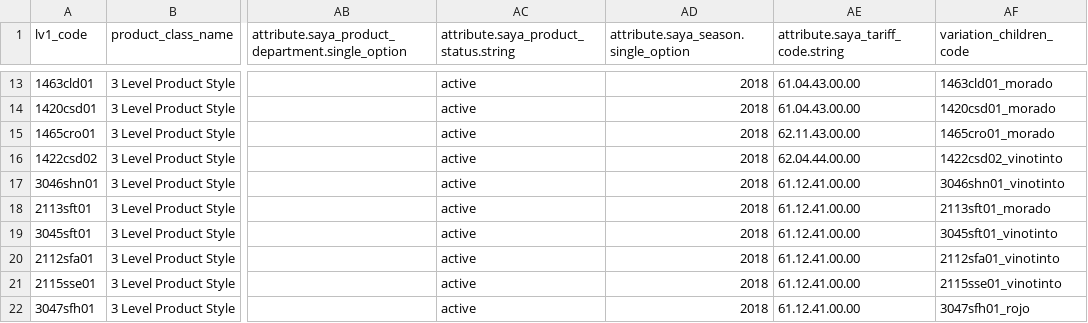
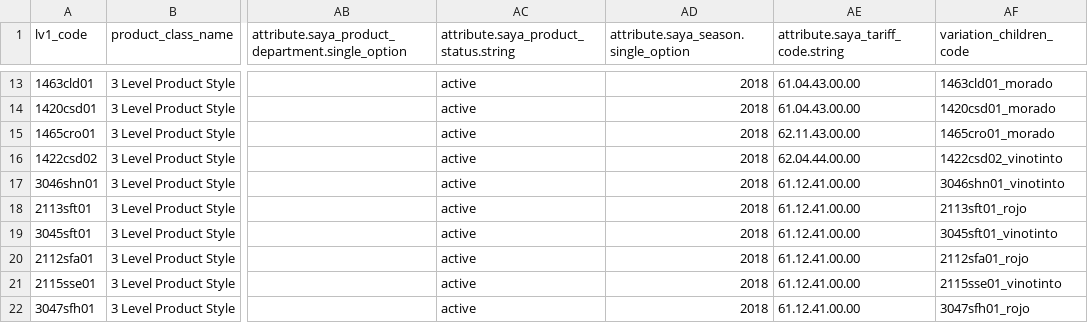
Before and after one commit to juvape/Commerce-Conect-FF, a CSV file: Archivos CSV/Spring 2018/3 Level Product/CSV Sitio Internacional/Style Spring Internacional.csv, drawn as a sheet; only a part is shown, gaps mark what is left out; the diff names each change by its address in the sheet, - before the commit and + after, or states it on an @@ line.

```diff
--- a/Archivos CSV/Spring 2018/3 Level Product/CSV Sitio Internacional/Style Spring Internacional.csv
+++ b/Archivos CSV/Spring 2018/3 Level Product/CSV Sitio Internacional/Style Spring Internacional.csv
-AF18 (variation_children_code): 2113sft01_morado
+AF18 (variation_children_code): 2113sft01_rojo
-AF20 (variation_children_code): 2112sfa01_vinotinto
+AF20 (variation_children_code): 2112sfa01_rojo
```
Also changed, not shown: Archivos CSV/Spring 2018/3 Level Product/CSV Sitio Internacional/Size Spring Internacional.csv, Archivos CSV/Spring 2018/4 Level product/CSV Sitio Internacional/Class Colour Spring Internacional.csv, 24 other files.
